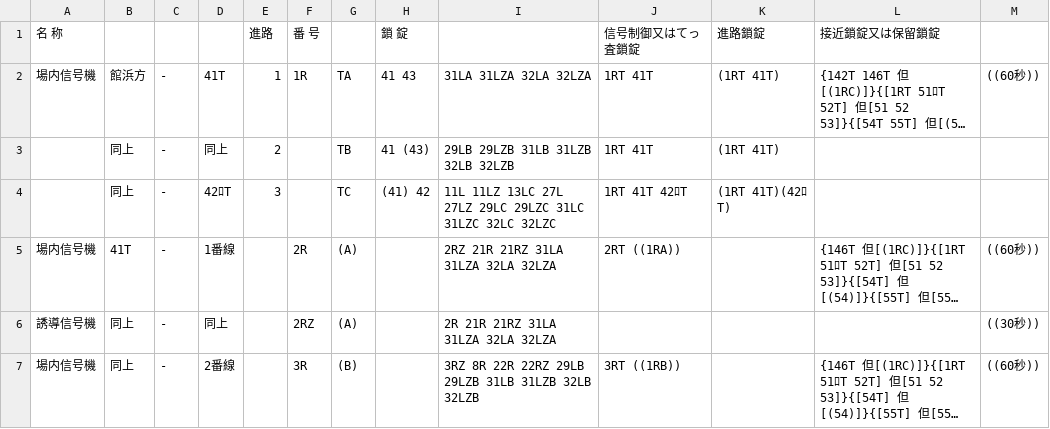
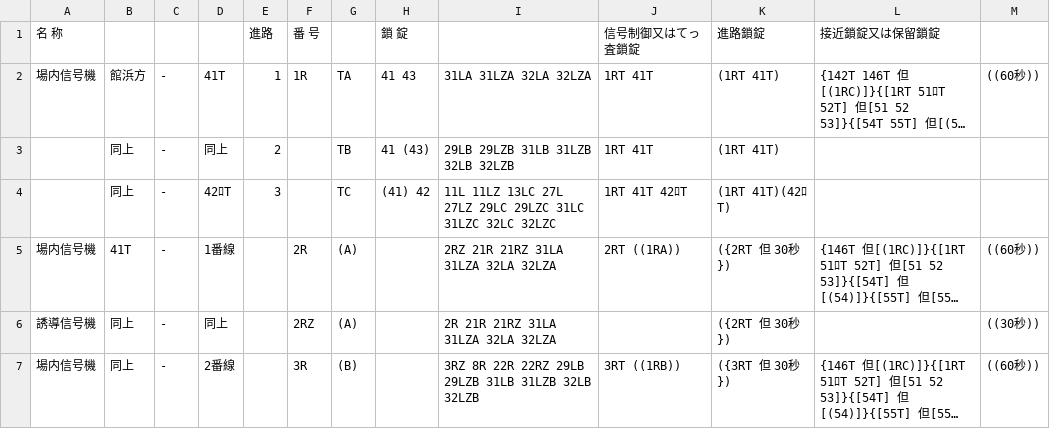
Before and after one commit to daidoji-traincrew-office/Traincrew_MultiATS_Server, a CSV file: Traincrew_MultiATS_Server.Crew/Data/RendoTable/TH65.csv, drawn as a sheet; only a part is shown; long unchanged cells end in …; the diff covers the shown part only; the diff names each change by its address in the sheet, - before the commit and + after, or states it on an @@ line.

```diff
--- a/Traincrew_MultiATS_Server.Crew/Data/RendoTable/TH65.csv
+++ b/Traincrew_MultiATS_Server.Crew/Data/RendoTable/TH65.csv
-K5:K6: (empty)
+K5:K6: ({2RT 但 30秒})
-K7: (empty)
+K7: ({3RT 但 30秒})
```
Also changed, not shown: 21 edited cells elsewhere in this file.
